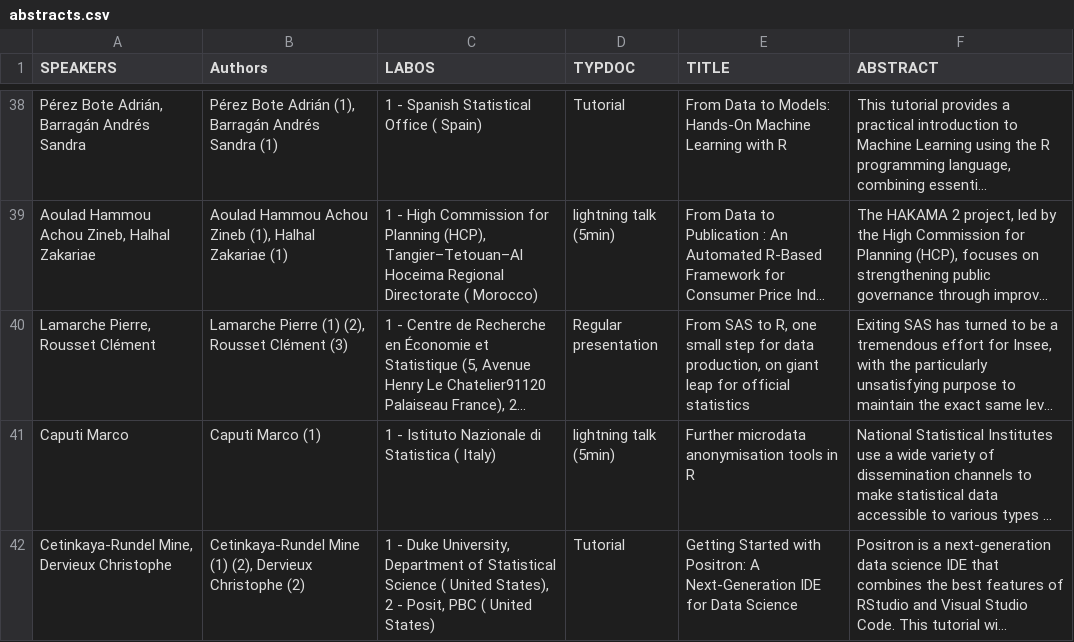
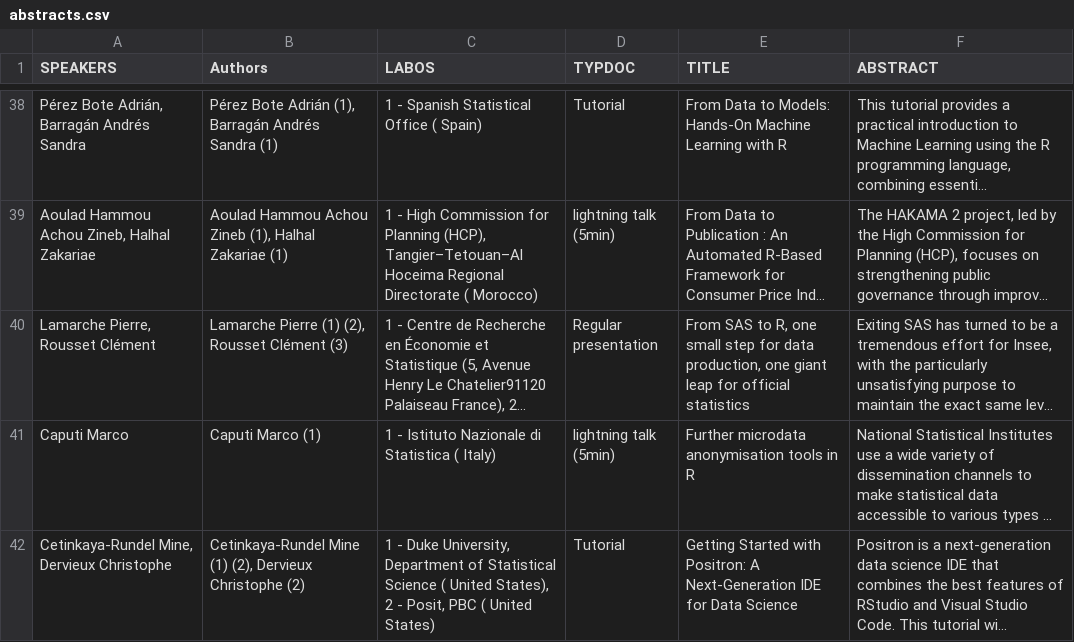
Before and after one commit to uRosConf/programme2026, a CSV file: abstracts.csv, drawn as a sheet; only a part is shown, gaps mark what is left out; long unchanged cells end in …; the diff covers the shown part only; the diff names each change by its address in the sheet, - before the commit and + after, or states it on an @@ line.

```diff
--- a/abstracts.csv
+++ b/abstracts.csv
-E40 (TITLE): …data production, on giant leap…
+E40 (TITLE): …data production, one giant leap…
```
Also changed, not shown: 2 edited cells elsewhere in this file, 1 other file.
